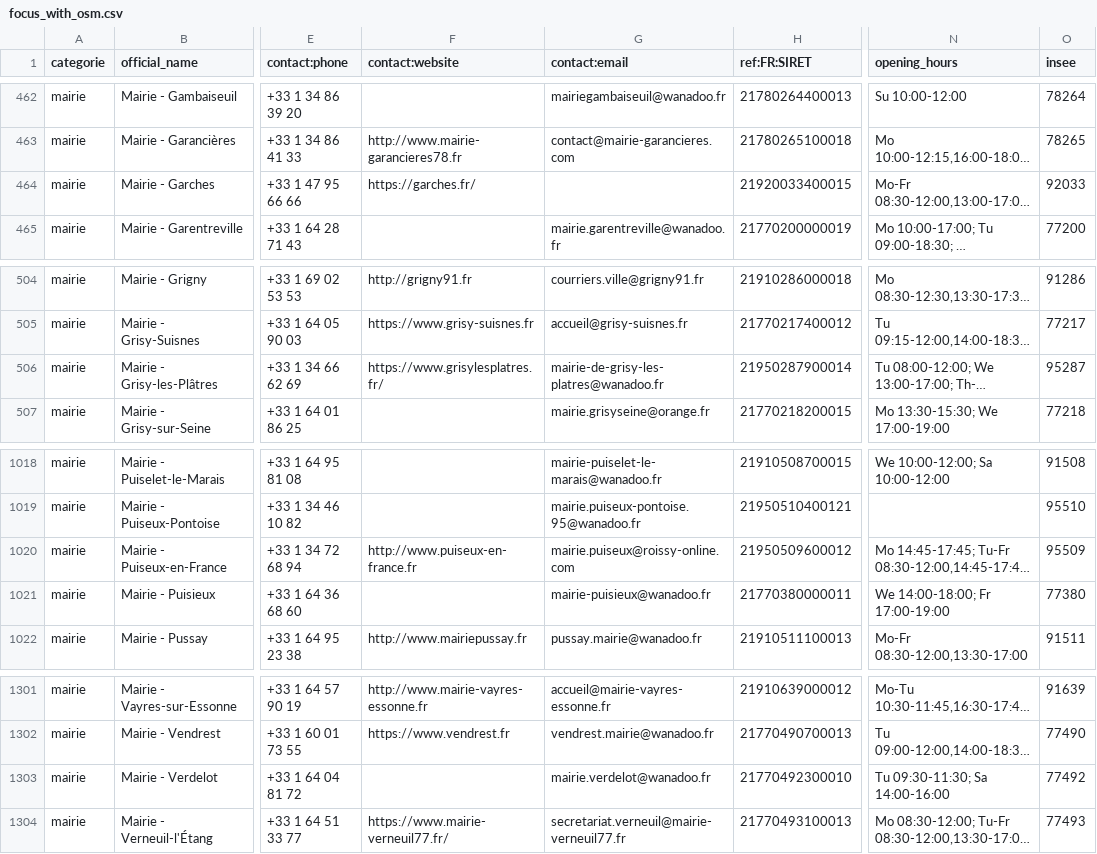
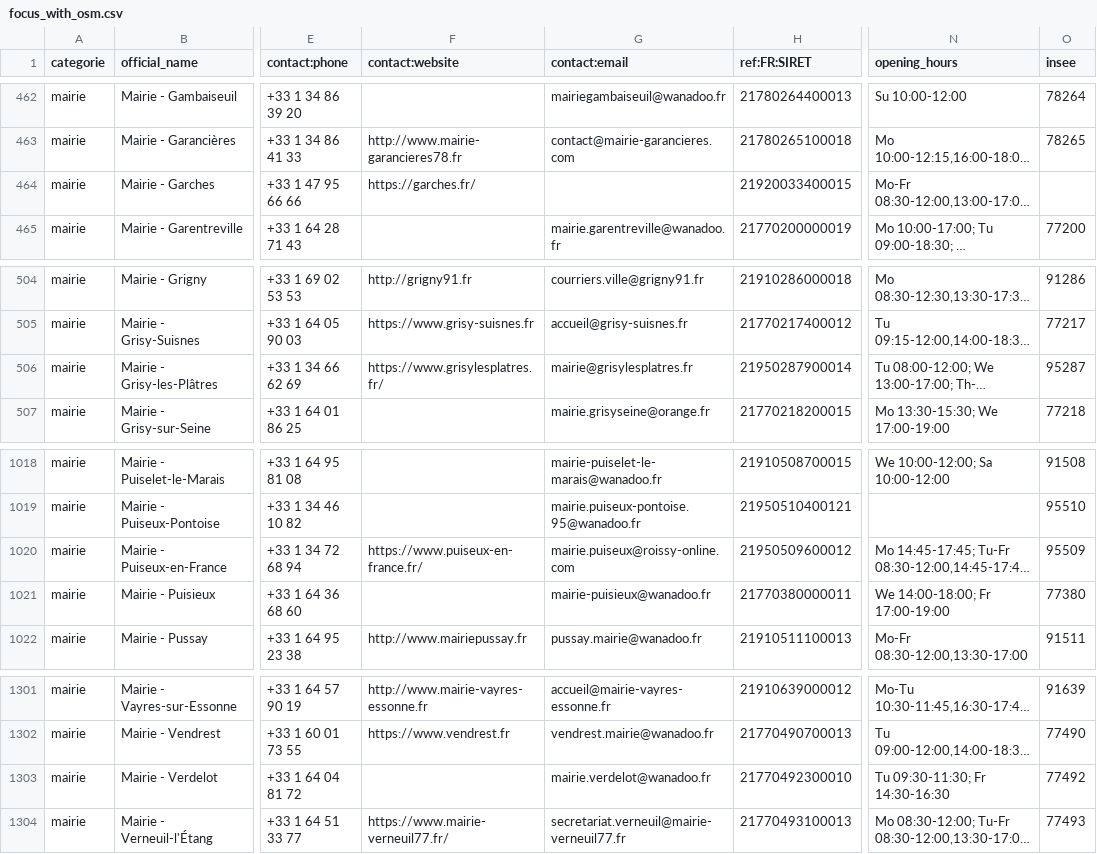
Before and after one commit to nlehuby/sepuqu, a CSV file: focus_with_osm.csv, drawn as a sheet; only a part is shown, gaps mark what is left out; long unchanged cells end in …; the diff covers the shown part only; the diff names each change by its address in the sheet, - before the commit and + after, or states it on an @@ line.

```diff
--- a/focus_with_osm.csv
+++ b/focus_with_osm.csv
-O464 (insee): 92033
+O464 (insee): (empty)
-G506 (contact:email): mairie-de-grisy-les-platres@wanadoo.fr
+G506 (contact:email): mairie@grisylesplatres.fr
-F1020 (contact:website): http://www.puiseux-en-france.fr
+F1020 (contact:website): https://www.puiseux-en-france.fr/
-N1303 (opening_hours): Tu 09:30-11:30; Sa 14:00-16:00
+N1303 (opening_hours): Tu 09:30-11:30; Fr 14:30-16:30
```
Also changed, not shown: 10 edited cells elsewhere in this file.
